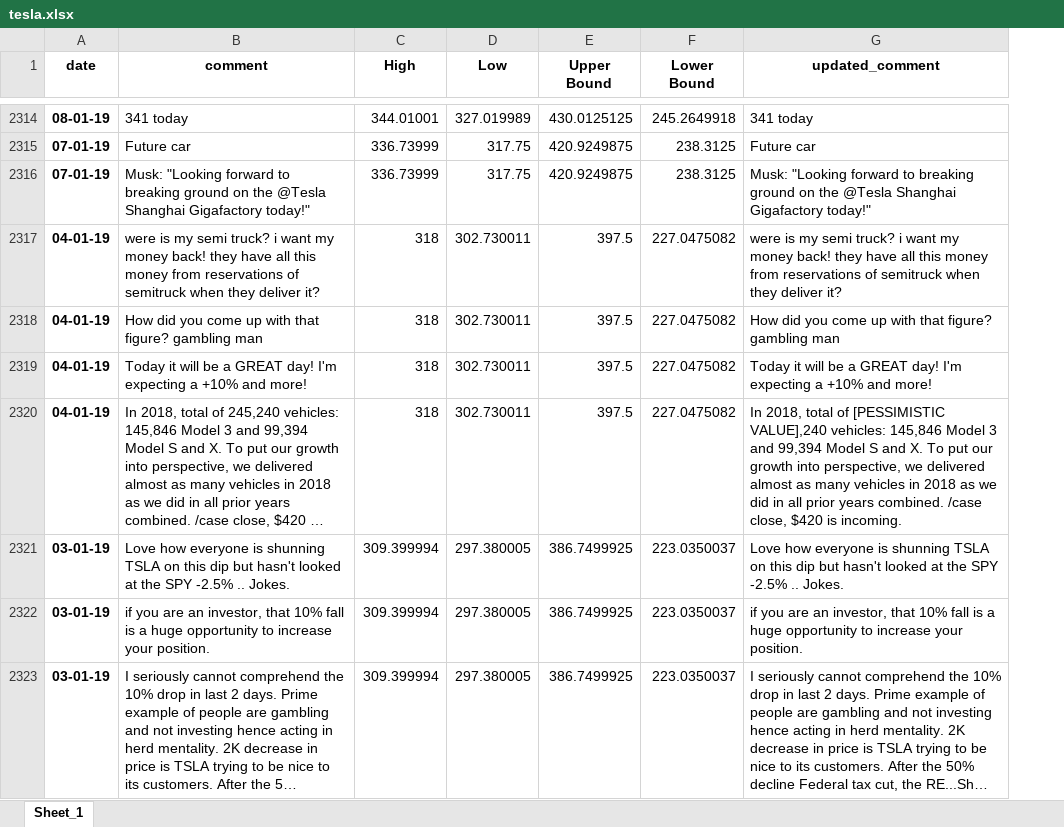
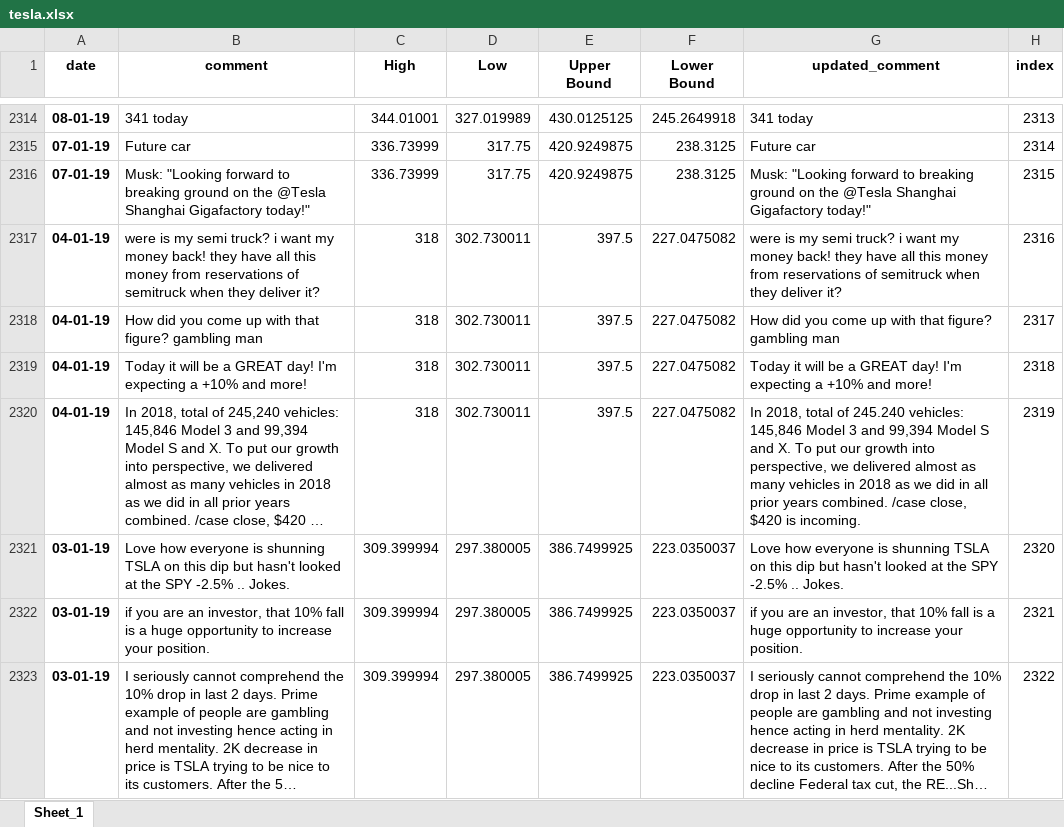
Before and after one commit to falkenovergaard/TA_Exam, an Excel workbook: data/output/tesla.xlsx, sheet Sheet_1, drawn as a sheet; only a part is shown, gaps mark what is left out; long unchanged cells end in …; values as stored, in another font and other column widths than the file's, no borders; the diff covers the shown part only; the diff names each change by its address in the sheet, - before the commit and + after, or states it on an @@ line.

```diff
--- a/data/output/tesla.xlsx (sheet Sheet_1)
+++ b/data/output/tesla.xlsx (sheet Sheet_1)
+column H (index), rows 2314-2323: 2313 | 2314 | 2315 | 2316 | 2317 | 2318 | 2319 | 2320 | 2321 | 2322
-G2320 (updated_comment): …total of [PESSIMISTIC VALUE],240 vehicles: 145,846…
+G2320 (updated_comment): …total of 245.240 vehicles: 145,846…
```
Also changed, not shown: 9 edited cells elsewhere in this sheet, data/output/dowjones.xlsx, 4 other files.
